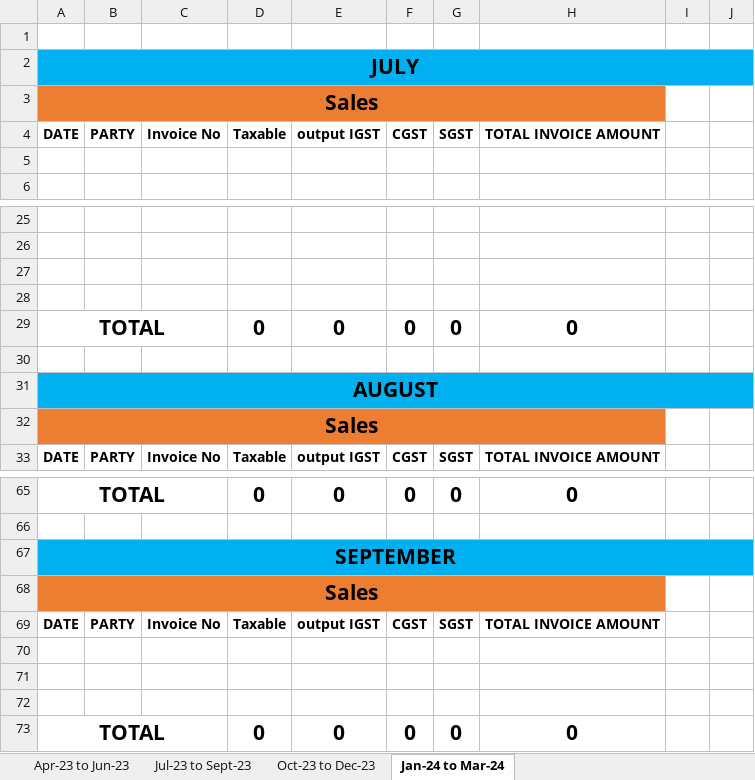
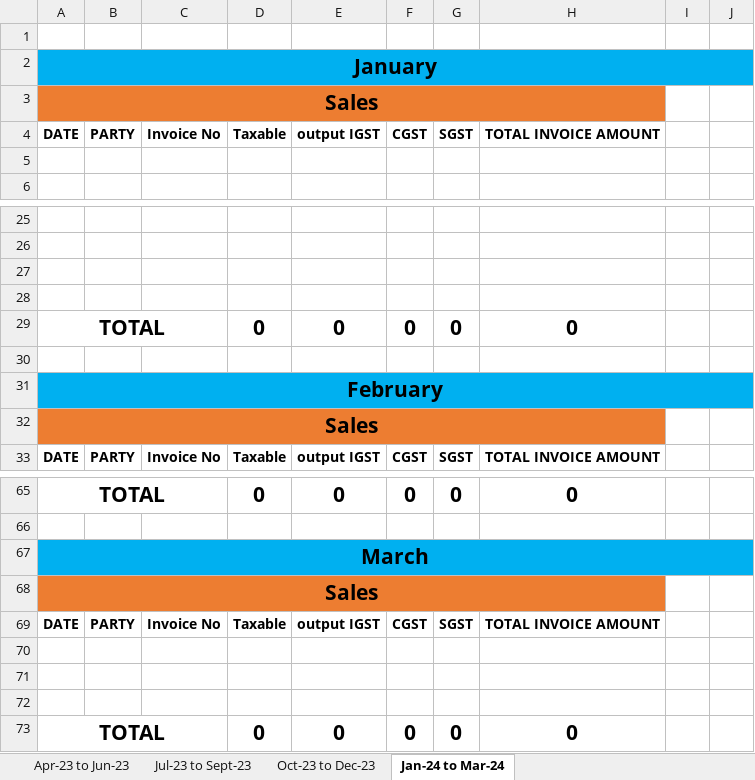
Before and after one commit to JPTechatronics/J-P-Techatronics-2023-2024, an Excel workbook: GST/Copy of GST.xlsx, sheet Jan-24 to Mar-24, drawn as a sheet; only a part is shown, gaps mark what is left out; values as stored, in another font and other column widths than the file's, no borders; the diff names each change by its address in the sheet, - before the commit and + after, or states it on an @@ line.

```diff
--- a/GST/Copy of GST.xlsx (sheet Jan-24 to Mar-24)
+++ b/GST/Copy of GST.xlsx (sheet Jan-24 to Mar-24)
-A2: JULY
+A2: January
-A31: AUGUST
+A31: February
-A67: SEPTEMBER
+A67: March
```
Also changed, not shown: sheet Jul-23 to Sept-23, sheet Oct-23 to Dec-23, formulas that keep their value, Invoices/Invoices.xlsx, 4 other files.
